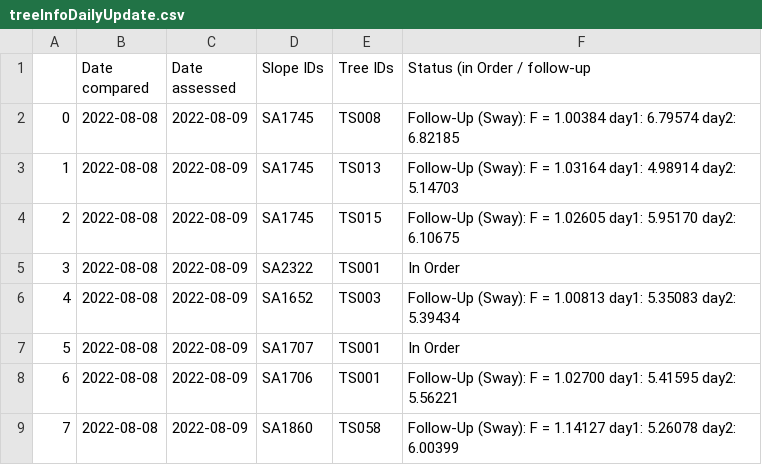
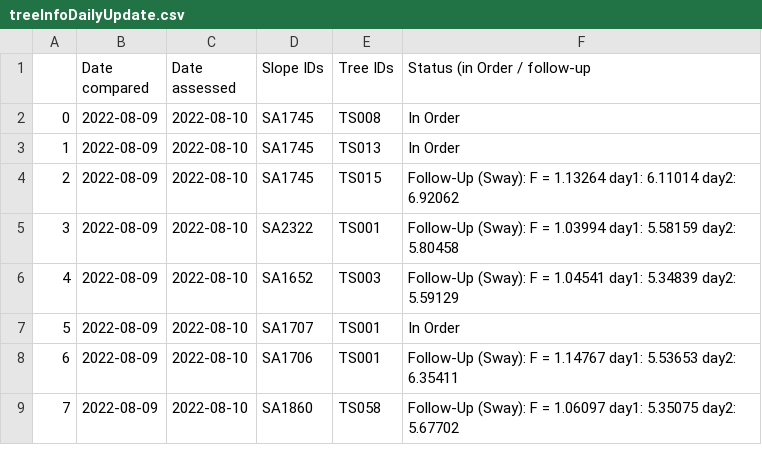
Before and after one commit to treestuff/DataFiles, a CSV file: treeInfoDailyUpdate.csv, drawn as a sheet.

```diff
--- a/treeInfoDailyUpdate.csv
+++ b/treeInfoDailyUpdate.csv
@@ -1,9 +1,9 @@
 ,Date compared,Date assessed,Slope IDs,Tree IDs,Status (in Order / follow-up
-0,2022-08-08,2022-08-09,SA1745,TS008,Follow-Up (Sway): F = 1.00384 day1: 6.79574 day2: 6.82185
-1,2022-08-08,2022-08-09,SA1745,TS013,Follow-Up (Sway): F = 1.03164 day1: 4.98914 day2: 5.14703
-2,2022-08-08,2022-08-09,SA1745,TS015,Follow-Up (Sway): F = 1.02605 day1: 5.95170 day2: 6.10675
-3,2022-08-08,2022-08-09,SA2322,TS001,In Order
-4,2022-08-08,2022-08-09,SA1652,TS003,Follow-Up (Sway): F = 1.00813 day1: 5.35083 day2: 5.39434
-5,2022-08-08,2022-08-09,SA1707,TS001,In Order
-6,2022-08-08,2022-08-09,SA1706,TS001,Follow-Up (Sway): F = 1.02700 day1: 5.41595 day2: 5.56221
-7,2022-08-08,2022-08-09,SA1860,TS058,Follow-Up (Sway): F = 1.14127 day1: 5.26078 day2: 6.00399
+0,2022-08-09,2022-08-10,SA1745,TS008,In Order
+1,2022-08-09,2022-08-10,SA1745,TS013,In Order
+2,2022-08-09,2022-08-10,SA1745,TS015,Follow-Up (Sway): F = 1.13264 day1: 6.11014 day2: 6.92062
+3,2022-08-09,2022-08-10,SA2322,TS001,Follow-Up (Sway): F = 1.03994 day1: 5.58159 day2: 5.80458
+4,2022-08-09,2022-08-10,SA1652,TS003,Follow-Up (Sway): F = 1.04541 day1: 5.34839 day2: 5.59129
+5,2022-08-09,2022-08-10,SA1707,TS001,In Order
+6,2022-08-09,2022-08-10,SA1706,TS001,Follow-Up (Sway): F = 1.14767 day1: 5.53653 day2: 6.35411
+7,2022-08-09,2022-08-10,SA1860,TS058,Follow-Up (Sway): F = 1.06097 day1: 5.35075 day2: 5.67702
```
Also changed, not shown: CumulativeDailyWarning.csv, DataCumulatedFlex2.csv, 1 other file.
